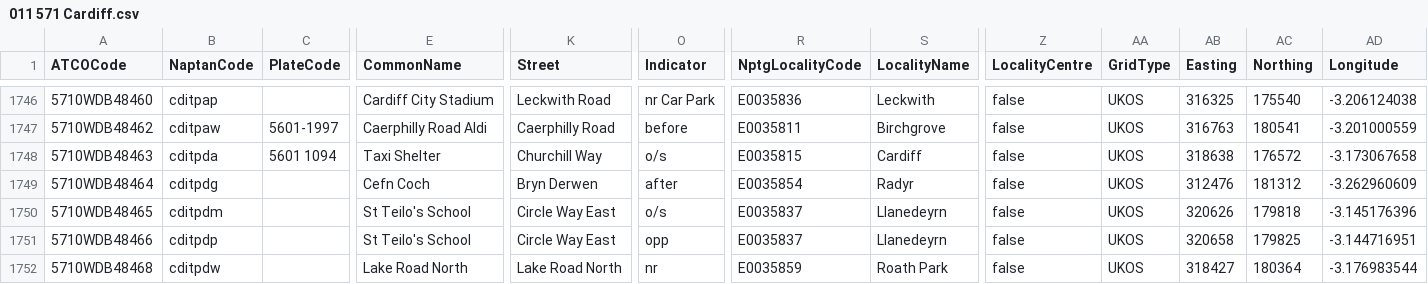
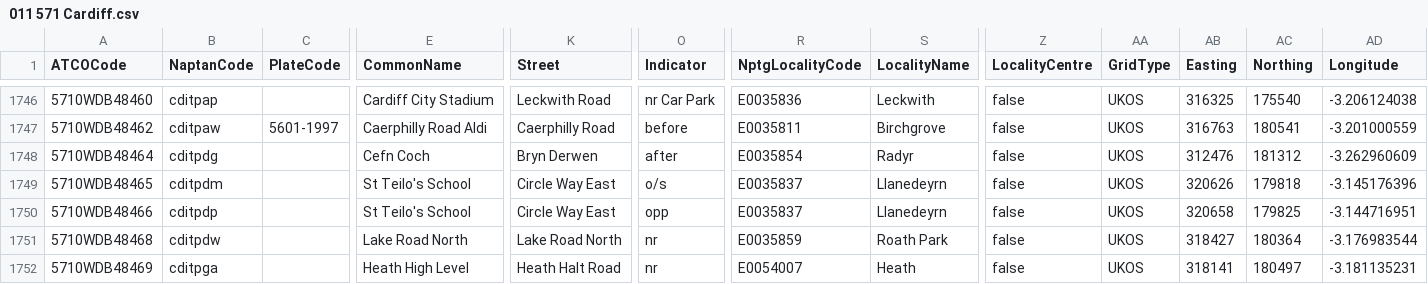
Before and after one commit to bustimes/scrapings, a CSV file: naptan/011 571 Cardiff.csv, drawn as a sheet; only a part is shown, gaps mark what is left out; the shorter side is filled out with more unchanged rows; rows hold the shown columns only; the diff names each change by its address in the sheet, - before the commit and + after, or states it on an @@ line.

```diff
--- a/naptan/011 571 Cardiff.csv
+++ b/naptan/011 571 Cardiff.csv
-row 1748: 5710WDB48463 | cditpda | 5601 1094 | Taxi Shelter | Churchill Way | o/s | E0035815 | Cardiff | false | UKOS | 318638 | 176572 | -3.173067658
```
Also changed, not shown: naptan/018 220 East Riding of Yorkshire.csv, 1 other file.
